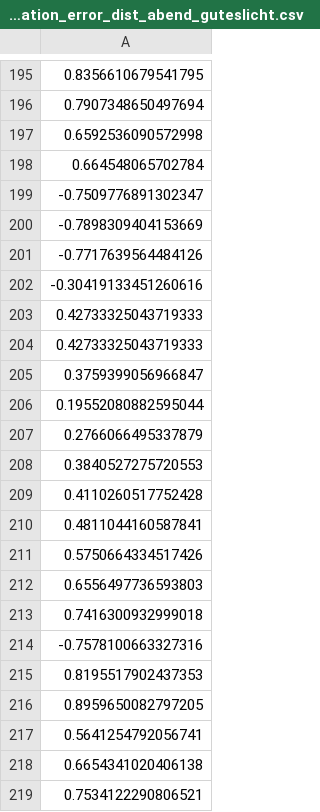
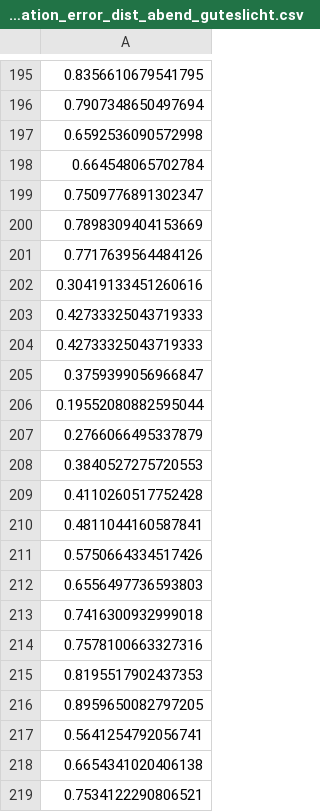
Before and after one commit to NachtaktiverHalbaffe/Robotino-Situational-Risk-Assessment, a CSV file: logs/error_dist_csvs/localization_error_dist_abend_guteslicht.csv, drawn as a sheet; only a part is shown, gaps mark what is left out; the diff covers the shown part only.

```diff
--- a/logs/error_dist_csvs/localization_error_dist_abend_guteslicht.csv
+++ b/logs/error_dist_csvs/localization_error_dist_abend_guteslicht.csv
@@ -198,6 +198,6 @@
 0.664548065702784
--0.7509776891302347
--0.7898309404153669
--0.7717639564484126
--0.30419133451260616
+0.7509776891302347
+0.7898309404153669
+0.7717639564484126
+0.30419133451260616
 0.42733325043719333
@@ -213,3 +213,3 @@
 0.7416300932999018
--0.7578100663327316
+0.7578100663327316
 0.8195517902437353
```
Also changed, not shown: 42 edited cells elsewhere in this file, logs/error_dist_csvs/localization_error_dist_abend_schlechtes_licht.csv, logs/error_dist_csvs/localization_error_dist_bad_initpose.csv, 2 other files.
